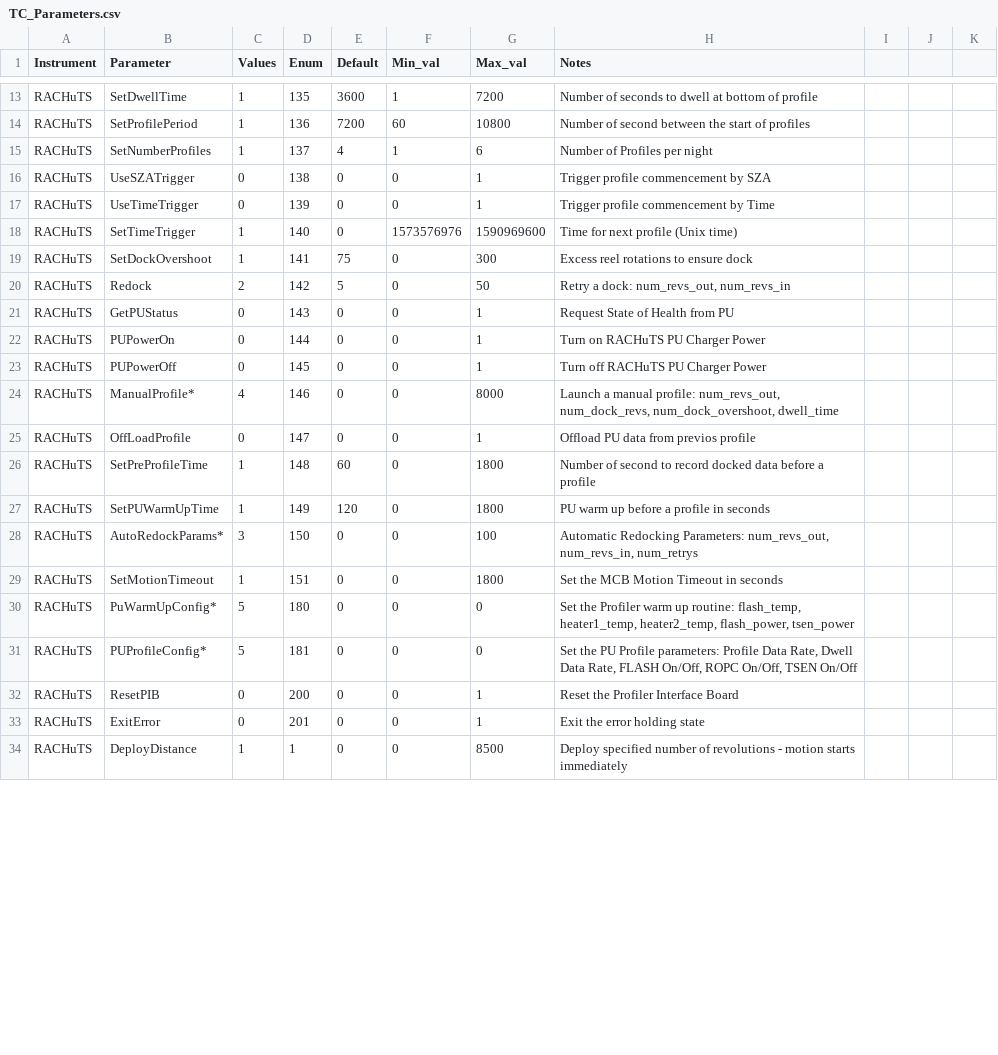
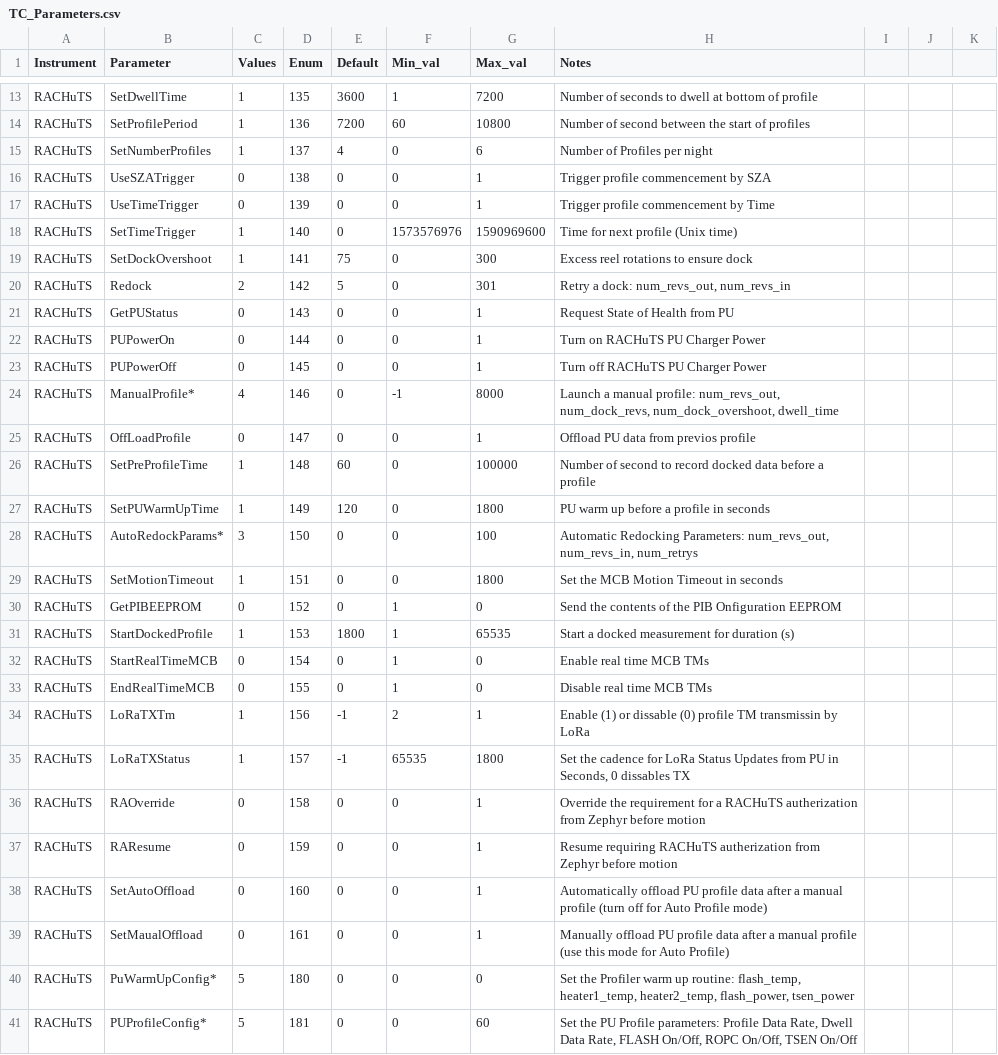
Before and after one commit to kalnajslab-org/TeleCommands, a CSV file: TC_Parameters.csv, drawn as a sheet; only a part is shown, gaps mark what is left out; the shorter side is filled out with more unchanged rows; the diff covers the shown part only.

Commit message:
Add files via upload

```diff
--- a/TC_Parameters.csv
+++ b/TC_Parameters.csv
@@ -14,3 +14,3 @@ RACHuTS,SetDwellTime,1,135,3600,1,7200,Number of seconds to dwell at bottom of p
 RACHuTS,SetProfilePeriod,1,136,7200,60,10800,Number of second between the start of profiles,,,
-RACHuTS,SetNumberProfiles,1,137,4,1,6,Number of Profiles per night,,,
+RACHuTS,SetNumberProfiles,1,137,4,0,6,Number of Profiles per night,,,
 RACHuTS,UseSZATrigger,0,138,0,0,1,Trigger profile commencement by SZA,,,
@@ -19,3 +19,3 @@ RACHuTS,SetTimeTrigger,1,140,0,1573576976,1590969600,Time for next profile (Unix
 RACHuTS,SetDockOvershoot,1,141,75,0,300,Excess reel rotations to ensure dock,,,
-RACHuTS,Redock,2,142,5,0,50,"Retry a dock: num_revs_out, num_revs_in",,,
+RACHuTS,Redock,2,142,5,0,301,"Retry a dock: num_revs_out, num_revs_in",,,
 RACHuTS,GetPUStatus,0,143,0,0,1,Request State of Health from PU,,,
@@ -23,5 +23,5 @@ RACHuTS,PUPowerOn,0,144,0,0,1,Turn on RACHuTS PU Charger Power,,,
 RACHuTS,PUPowerOff,0,145,0,0,1,Turn off RACHuTS PU Charger Power,,,
-RACHuTS,ManualProfile*,4,146,0,0,8000,"Launch a manual profile: num_revs_out, num_dock_revs, num_dock_overshoot, dwell_time",,,
+RACHuTS,ManualProfile*,4,146,0,-1,8000,"Launch a manual profile: num_revs_out, num_dock_revs, num_dock_overshoot, dwell_time",,,
 RACHuTS,OffLoadProfile,0,147,0,0,1,Offload PU data from previos profile,,,
-RACHuTS,SetPreProfileTime,1,148,60,0,1800,Number of second to record docked data before a profile,,,
+RACHuTS,SetPreProfileTime,1,148,60,0,100000,Number of second to record docked data before a profile,,,
 RACHuTS,SetPUWarmUpTime,1,149,120,0,1800,PU warm up before a profile in seconds,,,
@@ -29,3 +29,13 @@ RACHuTS,AutoRedockParams*,3,150,0,0,100,"Automatic Redocking Parameters: num_rev
 RACHuTS,SetMotionTimeout,1,151,0,0,1800,Set the MCB Motion Timeout in seconds,,,
+RACHuTS,GetPIBEEPROM,0,152,0,1,0,Send the contents of the PIB Onfiguration EEPROM,,,
+RACHuTS,StartDockedProfile,1,153,1800,1,65535,Start a docked measurement for duration (s),,,
+RACHuTS,StartRealTimeMCB,0,154,0,1,0,Enable real time MCB TMs,,,
+RACHuTS,EndRealTimeMCB,0,155,0,1,0,Disable real time MCB TMs,,,
+RACHuTS,LoRaTXTm,1,156,-1,2,1,Enable (1) or dissable (0) profile TM transmissin by LoRa,,,
+RACHuTS,LoRaTXStatus,1,157,-1,65535,1800,"Set the cadence for LoRa Status Updates from PU in Seconds, 0 dissables TX",,,
+RACHuTS,RAOverride,0,158,0,0,1,Override the requirement for a RACHuTS autherization from Zephyr before motion,,,
+RACHuTS,RAResume,0,159,0,0,1,Resume requiring RACHuTS autherization from Zephyr before motion,,,
+RACHuTS,SetAutoOffload,0,160,0,0,1,Automatically offload PU profile data after a manual profile (turn off for Auto Profile mode),,,
+RACHuTS,SetMaualOffload,0,161,0,0,1,Manually offload PU profile data after a manual profile (use this mode for Auto Profile),,,
 RACHuTS,PuWarmUpConfig*,5,180,0,0,0,"Set the Profiler warm up routine: flash_temp, heater1_temp, heater2_temp, flash_power, tsen_power",,,
-RACHuTS,PUProfileConfig*,5,181,0,0,0,"Set the PU Profile parameters: Profile Data Rate, Dwell Data Rate, FLASH On/Off, ROPC On/Off, TSEN On/Off",,,
+RACHuTS,PUProfileConfig*,5,181,0,0,60,"Set the PU Profile parameters: Profile Data Rate, Dwell Data Rate, FLASH On/Off, ROPC On/Off, TSEN On/Off",,,
```
Also changed, not shown: 6 added rows and 7 edited cells elsewhere in this file.
